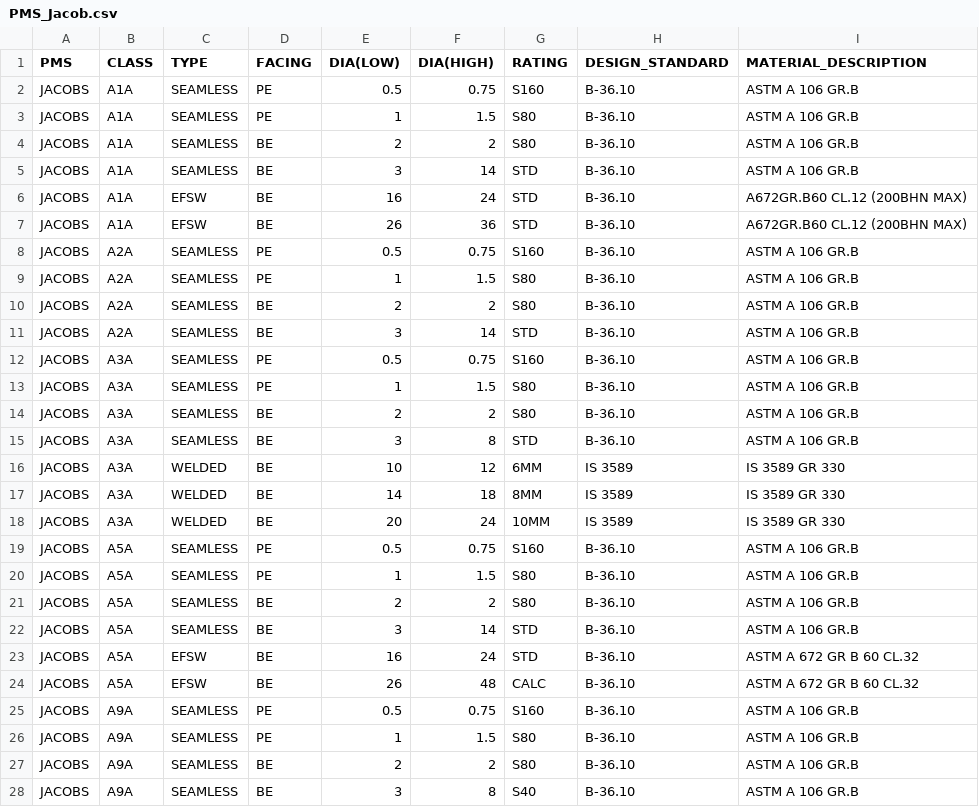
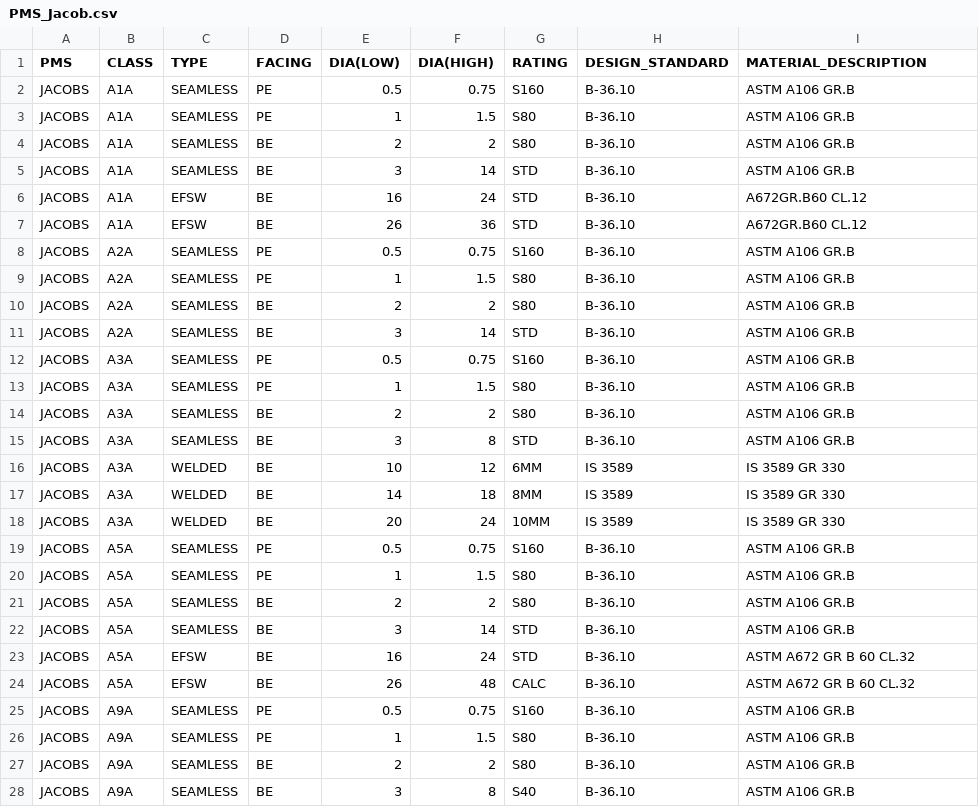
Before and after one commit to Pranjal-Parmar11/IOCL_PipeSpec, a CSV file: backend/data/PMS_Jacob.csv, drawn as a sheet; only a part is shown; the diff covers the shown part only.

```diff
--- a/backend/data/PMS_Jacob.csv
+++ b/backend/data/PMS_Jacob.csv
@@ -1,16 +1,16 @@
 PMS,CLASS,TYPE,FACING,DIA(LOW),DIA(HIGH),RATING,DESIGN_STANDARD,MATERIAL_DESCRIPTION
-JACOBS,A1A,SEAMLESS,PE,0.5,0.75,S160,B-36.10,ASTM A 106 GR.B
-JACOBS,A1A,SEAMLESS,PE,1,1.5,S80,B-36.10,ASTM A 106 GR.B
-JACOBS,A1A,SEAMLESS,BE,2,2,S80,B-36.10,ASTM A 106 GR.B
-JACOBS,A1A,SEAMLESS,BE,3,14,STD,B-36.10,ASTM A 106 GR.B
-JACOBS,A1A,EFSW,BE,16,24,STD,B-36.10,A672GR.B60 CL.12 (200BHN MAX)
-JACOBS,A1A,EFSW,BE,26,36,STD,B-36.10,A672GR.B60 CL.12 (200BHN MAX)
-JACOBS,A2A,SEAMLESS,PE,0.5,0.75,S160,B-36.10,ASTM A 106 GR.B
-JACOBS,A2A,SEAMLESS,PE,1,1.5,S80,B-36.10,ASTM A 106 GR.B
-JACOBS,A2A,SEAMLESS,BE,2,2,S80,B-36.10,ASTM A 106 GR.B
-JACOBS,A2A,SEAMLESS,BE,3,14,STD,B-36.10,ASTM A 106 GR.B
-JACOBS,A3A,SEAMLESS,PE,0.5,0.75,S160,B-36.10,ASTM A 106 GR.B
-JACOBS,A3A,SEAMLESS,PE,1,1.5,S80,B-36.10,ASTM A 106 GR.B
-JACOBS,A3A,SEAMLESS,BE,2,2,S80,B-36.10,ASTM A 106 GR.B
-JACOBS,A3A,SEAMLESS,BE,3,8,STD,B-36.10,ASTM A 106 GR.B
+JACOBS,A1A,SEAMLESS,PE,0.5,0.75,S160,B-36.10,ASTM A106 GR.B
+JACOBS,A1A,SEAMLESS,PE,1,1.5,S80,B-36.10,ASTM A106 GR.B
+JACOBS,A1A,SEAMLESS,BE,2,2,S80,B-36.10,ASTM A106 GR.B
+JACOBS,A1A,SEAMLESS,BE,3,14,STD,B-36.10,ASTM A106 GR.B
+JACOBS,A1A,EFSW,BE,16,24,STD,B-36.10,A672GR.B60 CL.12
+JACOBS,A1A,EFSW,BE,26,36,STD,B-36.10,A672GR.B60 CL.12
+JACOBS,A2A,SEAMLESS,PE,0.5,0.75,S160,B-36.10,ASTM A106 GR.B
+JACOBS,A2A,SEAMLESS,PE,1,1.5,S80,B-36.10,ASTM A106 GR.B
+JACOBS,A2A,SEAMLESS,BE,2,2,S80,B-36.10,ASTM A106 GR.B
+JACOBS,A2A,SEAMLESS,BE,3,14,STD,B-36.10,ASTM A106 GR.B
+JACOBS,A3A,SEAMLESS,PE,0.5,0.75,S160,B-36.10,ASTM A106 GR.B
+JACOBS,A3A,SEAMLESS,PE,1,1.5,S80,B-36.10,ASTM A106 GR.B
+JACOBS,A3A,SEAMLESS,BE,2,2,S80,B-36.10,ASTM A106 GR.B
+JACOBS,A3A,SEAMLESS,BE,3,8,STD,B-36.10,ASTM A106 GR.B
 JACOBS,A3A,WELDED,BE,10,12,6MM,IS 3589,IS 3589 GR 330
@@ -18,11 +18,11 @@ JACOBS,A3A,WELDED,BE,14,18,8MM,IS 3589,IS 3589 GR 330
 JACOBS,A3A,WELDED,BE,20,24,10MM,IS 3589,IS 3589 GR 330
-JACOBS,A5A,SEAMLESS,PE,0.5,0.75,S160,B-36.10,ASTM A 106 GR.B
-JACOBS,A5A,SEAMLESS,PE,1,1.5,S80,B-36.10,ASTM A 106 GR.B
-JACOBS,A5A,SEAMLESS,BE,2,2,S80,B-36.10,ASTM A 106 GR.B
-JACOBS,A5A,SEAMLESS,BE,3,14,STD,B-36.10,ASTM A 106 GR.B
-JACOBS,A5A,EFSW,BE,16,24,STD,B-36.10,ASTM A 672 GR B 60 CL.32
-JACOBS,A5A,EFSW,BE,26,48,CALC,B-36.10,ASTM A 672 GR B 60 CL.32
-JACOBS,A9A,SEAMLESS,PE,0.5,0.75,S160,B-36.10,ASTM A 106 GR.B
-JACOBS,A9A,SEAMLESS,PE,1,1.5,S80,B-36.10,ASTM A 106 GR.B
-JACOBS,A9A,SEAMLESS,BE,2,2,S80,B-36.10,ASTM A 106 GR.B
-JACOBS,A9A,SEAMLESS,BE,3,8,S40,B-36.10,ASTM A 106 GR.B
+JACOBS,A5A,SEAMLESS,PE,0.5,0.75,S160,B-36.10,ASTM A106 GR.B
+JACOBS,A5A,SEAMLESS,PE,1,1.5,S80,B-36.10,ASTM A106 GR.B
+JACOBS,A5A,SEAMLESS,BE,2,2,S80,B-36.10,ASTM A106 GR.B
+JACOBS,A5A,SEAMLESS,BE,3,14,STD,B-36.10,ASTM A106 GR.B
+JACOBS,A5A,EFSW,BE,16,24,STD,B-36.10,ASTM A672 GR B 60 CL.32
+JACOBS,A5A,EFSW,BE,26,48,CALC,B-36.10,ASTM A672 GR B 60 CL.32
+JACOBS,A9A,SEAMLESS,PE,0.5,0.75,S160,B-36.10,ASTM A106 GR.B
+JACOBS,A9A,SEAMLESS,PE,1,1.5,S80,B-36.10,ASTM A106 GR.B
+JACOBS,A9A,SEAMLESS,BE,2,2,S80,B-36.10,ASTM A106 GR.B
+JACOBS,A9A,SEAMLESS,BE,3,8,S40,B-36.10,ASTM A106 GR.B
```
Also changed, not shown: 126 edited cells elsewhere in this file, backend/data/PMS_EIL.csv.
